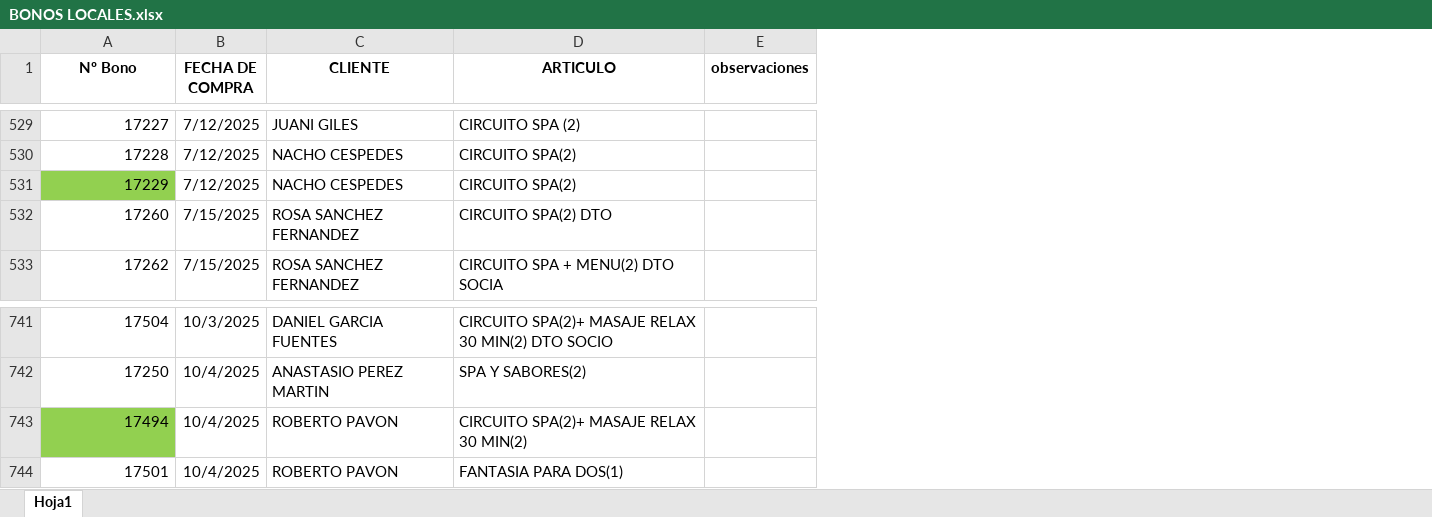
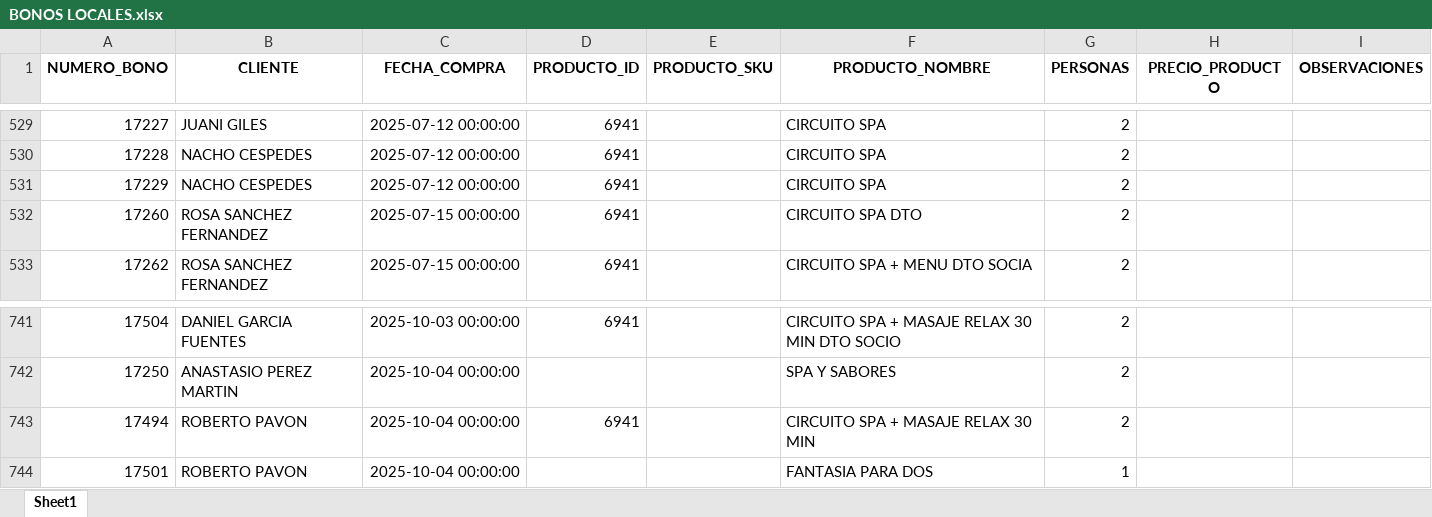
Before and after one commit to Nataliogc/Gest-Spa, an Excel workbook: BONOS LOCALES.xlsx, sheet Sheet1, drawn as a sheet; only a part is shown, gaps mark what is left out; values as stored, in another font and other column widths than the file's, no borders; removed rows and columns are numbered as before the commit, all else as after; the diff covers the shown part only; the diff names each change by its address in the sheet, - before the commit and + after, or states it on an @@ line.

```diff
--- a/BONOS LOCALES.xlsx (sheet Sheet1)
+++ b/BONOS LOCALES.xlsx (sheet Sheet1)
-sheet tab: Hoja1
+sheet tab: Sheet1
-column B (FECHA DE COMPRA), rows 529-533: 7/12/2025 | 7/12/2025 | 7/12/2025 | 7/15/2025 | 7/15/2025; rows 741-744: 10/3/2025 | 10/4/2025 | 10/4/2025 | 10/4/2025
-column D (ARTICULO), rows 529-533: CIRCUITO SPA (2) | CIRCUITO SPA(2) | CIRCUITO SPA(2) | CIRCUITO SPA(2) DTO | CIRCUITO SPA + MENU(2) DTO SOCIA; rows 741-744: CIRCUITO SPA(2)+ MASAJE RELAX 30 MIN(2) DTO SOCIO | SPA Y SABORES(2) | CIRCUITO SPA(2)+ MASAJE RELAX 30 MIN(2) | FANTASIA PARA DOS(1)
-column E (observaciones), empty
+column C (FECHA_COMPRA), rows 529-533: 2025-07-12 00:00:00 | 2025-07-12 00:00:00 | 2025-07-12 00:00:00 | 2025-07-15 00:00:00 | 2025-07-15 00:00:00; rows 741-744: 2025-10-03 00:00:00 | 2025-10-04 00:00:00 | 2025-10-04 00:00:00 | 2025-10-04 00:00:00
+column D (PRODUCTO_ID), rows 529-533: all 6941; rows 741-743: 6941 |  | 6941
+column E (PRODUCTO_SKU), empty
+column F (PRODUCTO_NOMBRE), rows 529-533: CIRCUITO SPA | CIRCUITO SPA | CIRCUITO SPA | CIRCUITO SPA DTO | CIRCUITO SPA + MENU DTO SOCIA; rows 741-744: CIRCUITO SPA + MASAJE RELAX 30 MIN DTO SOCIO | SPA Y SABORES | CIRCUITO SPA + MASAJE RELAX 30 MIN | FANTASIA PARA DOS
+column G (PERSONAS), rows 529-533: all 2; rows 741-744: 2 | 2 | 2 | 1
+column H (PRECIO_PRODUCTO), empty
+column I (OBSERVACIONES), empty
-A1: Nº Bono
+A1: NUMERO_BONO
-A531 fill: #92D050
+A531 fill: none
-A743 fill: #92D050
+A743 fill: none
```
Also changed, not shown: cell formats elsewhere in this sheet, 14 other files.
